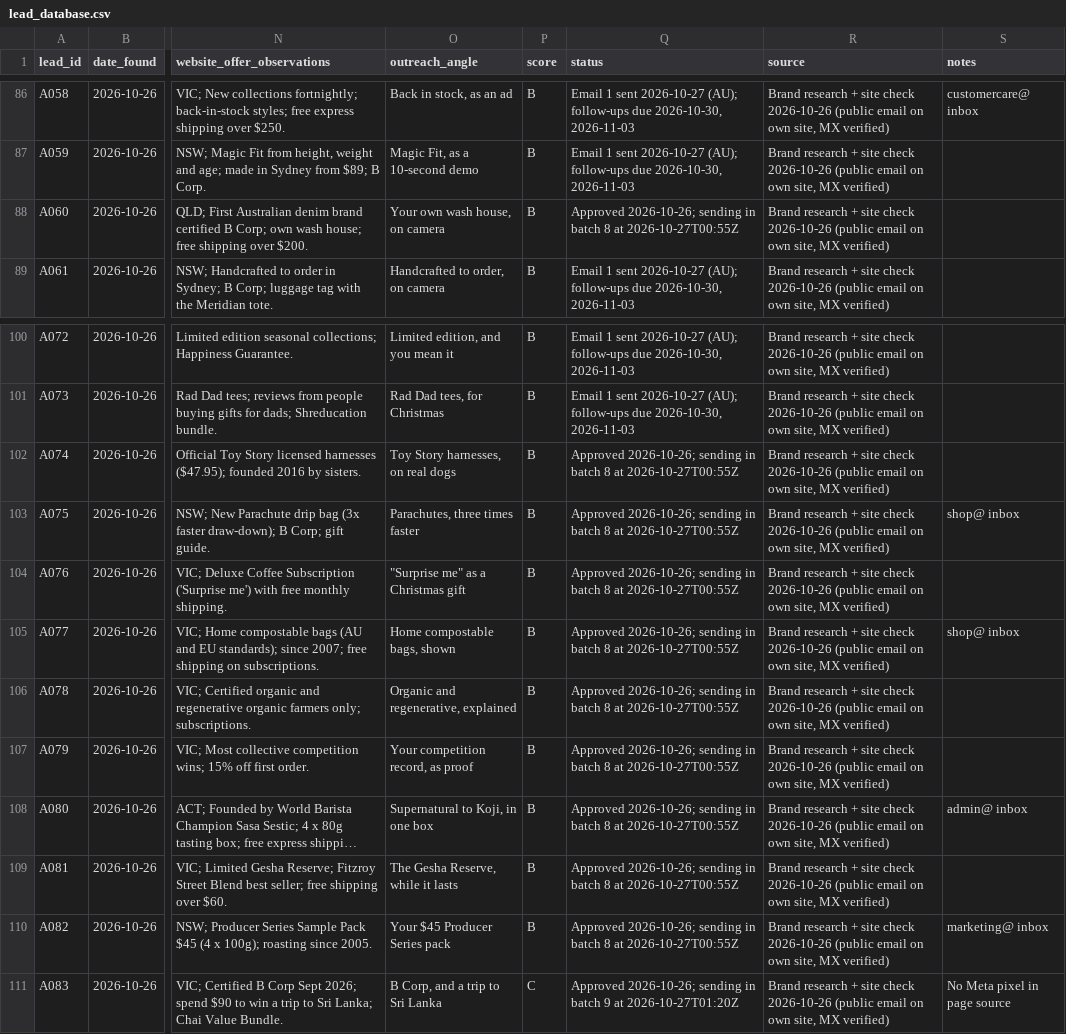
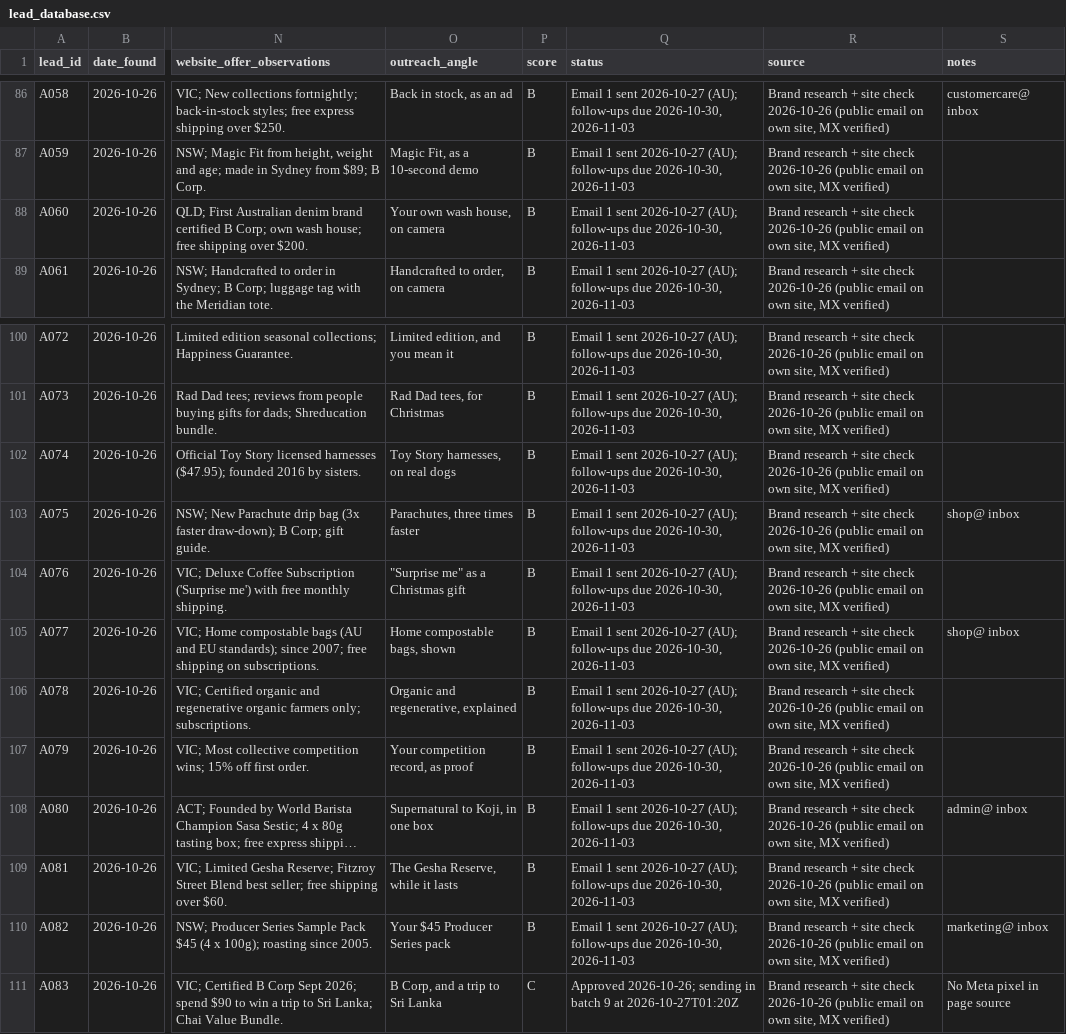
Before and after one commit to mueez-ops/Ads-automation, a CSV file: leads/lead_database.csv, drawn as a sheet; only a part is shown, gaps mark what is left out; long unchanged cells end in …; the diff names each change by its address in the sheet, - before the commit and + after, or states it on an @@ line.

```diff
--- a/leads/lead_database.csv
+++ b/leads/lead_database.csv
-Q88 (status): Approved 2026-10-26; sending in batch 8 at 2026-10-27T00:55Z
+Q88 (status): Email 1 sent 2026-10-27 (AU); follow-ups due 2026-10-30, 2026-11-03
-Q102:Q110 (status): Approved 2026-10-26; sending in batch 8 at 2026-10-27T00:55Z
+Q102:Q110 (status): Email 1 sent 2026-10-27 (AU); follow-ups due 2026-10-30, 2026-11-03
```
Also changed, not shown: outreach/followups_due.csv, outreach/messages_queue.csv, 2 other files.
